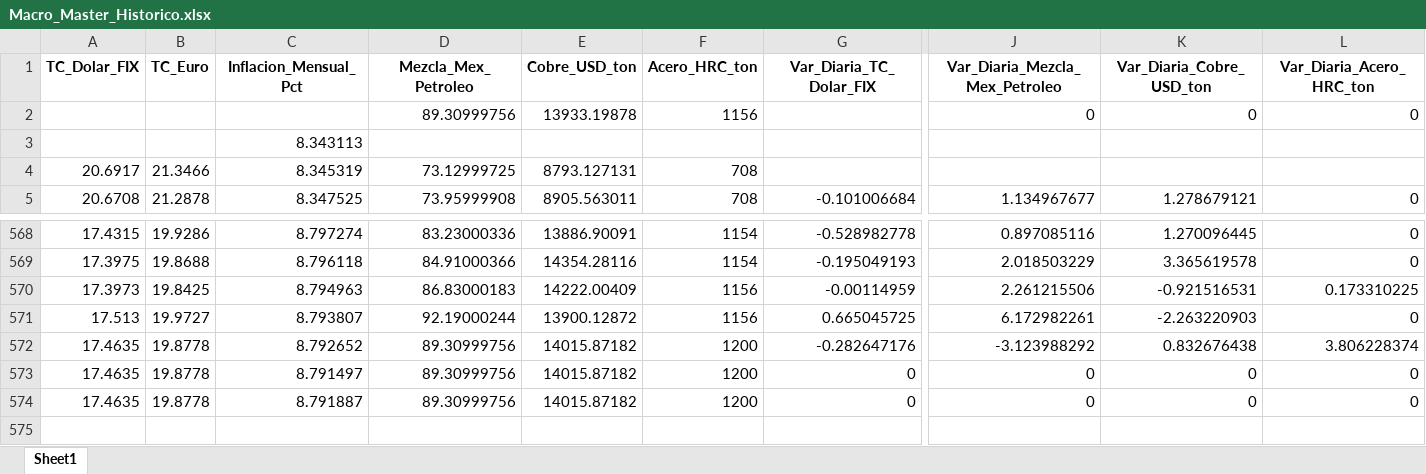
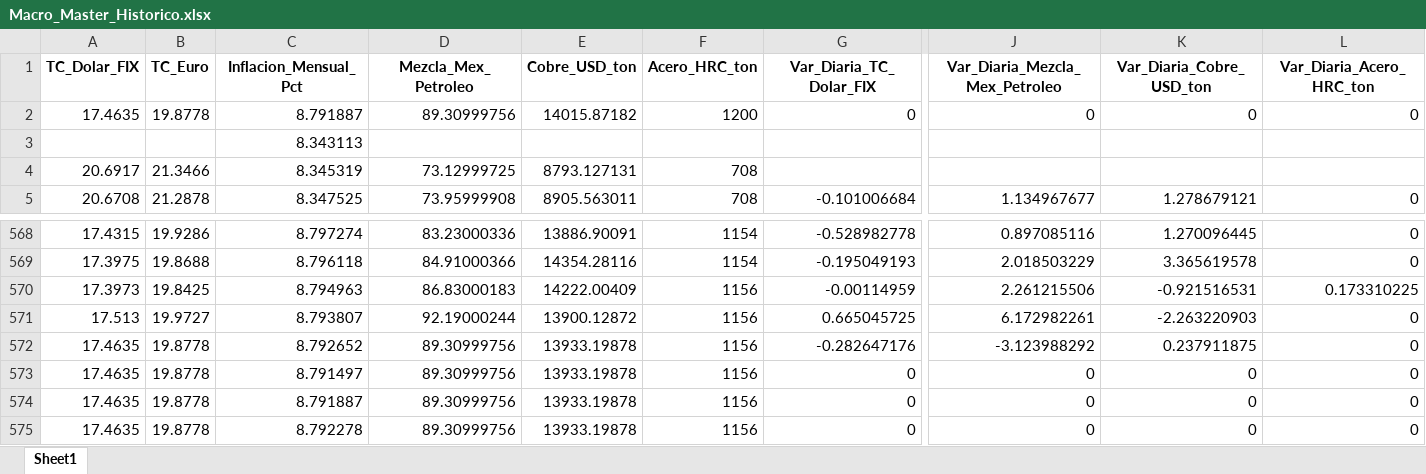
Before and after one commit to dataautomatizacioncalorex-byte/macro-dashboard, an Excel workbook: Macro_Master_Historico.xlsx, sheet Sheet1, drawn as a sheet; only a part is shown, gaps mark what is left out; values as stored, in another font and other column widths than the file's, no borders; removed rows and columns are numbered as before the commit, all else as after; rows hold the shown columns only; the diff names each change by its address in the sheet, - before the commit and + after, or states it on an @@ line.

```diff
--- a/Macro_Master_Historico.xlsx (sheet Sheet1)
+++ b/Macro_Master_Historico.xlsx (sheet Sheet1)
-row 2:  |  |  | 89.30999756 | 13933.19878 | 1156 |  | 0 | 0 | 0
+row 2: 17.4635 | 19.8778 | 8.791887 | 89.30999756 | 14015.87182 | 1200 | 0 | 0 | 0 | 0
-E572:E574 (Cobre_USD_ton): 14015.87182
+E572:E574 (Cobre_USD_ton): 13933.19878
-F572:F574 (Acero_HRC_ton): 1200
+F572:F574 (Acero_HRC_ton): 1156
-K572 (Var_Diaria_Cobre_USD_ton): 0.832676438
+K572 (Var_Diaria_Cobre_USD_ton): 0.237911875
-L572 (Var_Diaria_Acero_HRC_ton): 3.806228374
+L572 (Var_Diaria_Acero_HRC_ton): 0
+row 575: 17.4635 | 19.8778 | 8.792278 | 89.30999756 | 13933.19878 | 1156 | 0 | 0 | 0 | 0
```
